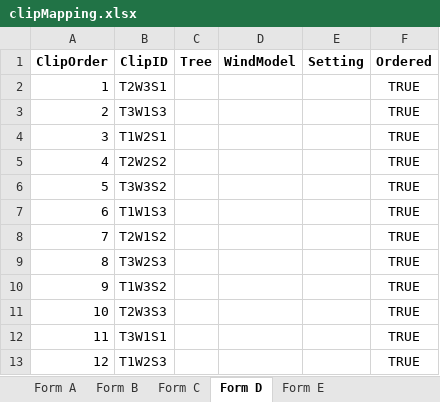
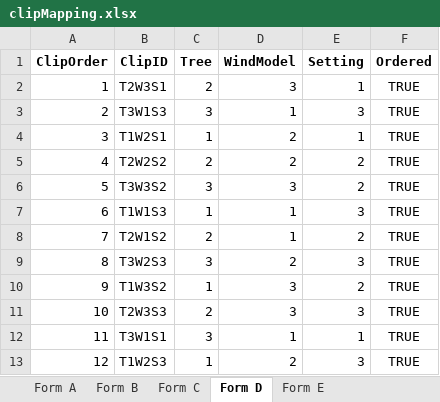
Before and after one commit to fhagerstrom/tree-motion-analysis, an Excel workbook: clipMapping.xlsx, sheet Form D, drawn as a sheet; only a part is shown; values as stored, in another font and other column widths than the file's, no borders; charts and pictures and table styles not drawn; the diff covers the shown part only; the diff names each change by its address in the sheet, - before the commit and + after, or states it on an @@ line.

```diff
--- a/clipMapping.xlsx (sheet Form D)
+++ b/clipMapping.xlsx (sheet Form D)
-C2 (Tree): (empty)
+C2 (Tree): 2
-D2 (WindModel): (empty)
+D2 (WindModel): 3
-E2 (Setting): (empty)
+E2 (Setting): 1
-C3 (Tree): (empty)
+C3 (Tree): 3
-D3 (WindModel): (empty)
+D3 (WindModel): 1
-E3 (Setting): (empty)
+E3 (Setting): 3
-C4 (Tree): (empty)
+C4 (Tree): 1
-D4:D5 (WindModel): (empty)
+D4:D5 (WindModel): 2
-E4 (Setting): (empty)
+E4 (Setting): 1
-C5 (Tree): (empty)
+C5 (Tree): 2
-E5:E6 (Setting): (empty)
+E5:E6 (Setting): 2
-C6 (Tree): (empty)
+C6 (Tree): 3
-D6 (WindModel): (empty)
+D6 (WindModel): 3
-C7 (Tree): (empty)
+C7 (Tree): 1
-D7:D8 (WindModel): (empty)
+D7:D8 (WindModel): 1
-E7 (Setting): (empty)
+E7 (Setting): 3
-C8 (Tree): (empty)
+C8 (Tree): 2
-E8 (Setting): (empty)
+E8 (Setting): 2
-C9 (Tree): (empty)
+C9 (Tree): 3
-D9 (WindModel): (empty)
+D9 (WindModel): 2
-E9 (Setting): (empty)
+E9 (Setting): 3
-C10 (Tree): (empty)
+C10 (Tree): 1
-D10:D11 (WindModel): (empty)
+D10:D11 (WindModel): 3
-E10 (Setting): (empty)
+E10 (Setting): 2
-C11 (Tree): (empty)
+C11 (Tree): 2
-E11 (Setting): (empty)
+E11 (Setting): 3
-C12 (Tree): (empty)
+C12 (Tree): 3
-D12 (WindModel): (empty)
+D12 (WindModel): 1
-E12 (Setting): (empty)
+E12 (Setting): 1
-C13 (Tree): (empty)
+C13 (Tree): 1
-D13 (WindModel): (empty)
+D13 (WindModel): 2
-E13 (Setting): (empty)
+E13 (Setting): 3
```
Also changed, not shown: 45 edited cells elsewhere in this sheet, sheet Form C, sheet Form B, sheet Form E, charts or pictures, 1 other file.
